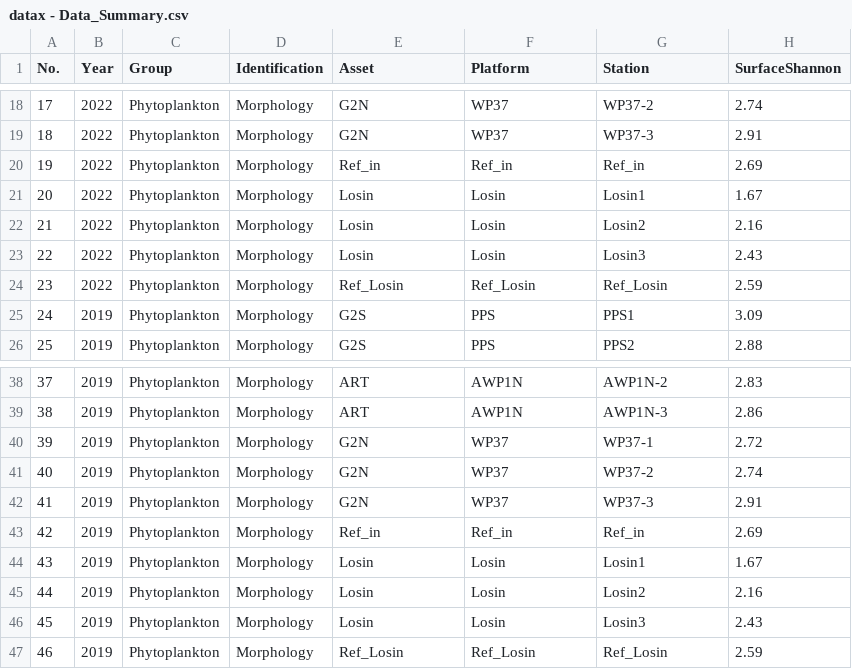
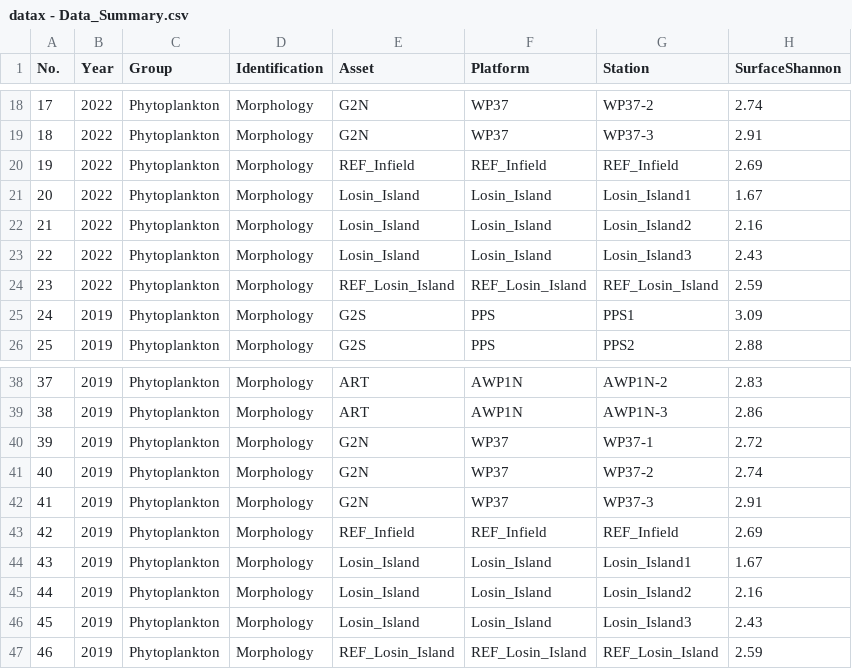
Before and after one commit to cucpbioinfo/PTTEP-BIF-V1, a CSV file: database/migrations/data/datax - Data_Summary.csv, drawn as a sheet; only a part is shown, gaps mark what is left out; the diff names each change by its address in the sheet, - before the commit and + after, or states it on an @@ line.

```diff
--- a/database/migrations/data/datax - Data_Summary.csv
+++ b/database/migrations/data/datax - Data_Summary.csv
-E20 (Asset): Ref_in
+E20 (Asset): REF_Infield
-F20 (Platform): Ref_in
+F20 (Platform): REF_Infield
-G20 (Station): Ref_in
+G20 (Station): REF_Infield
-E21:E23 (Asset): Losin
+E21:E23 (Asset): Losin_Island
-F21:F23 (Platform): Losin
+F21:F23 (Platform): Losin_Island
-G21 (Station): Losin1
+G21 (Station): Losin_Island1
-G22 (Station): Losin2
+G22 (Station): Losin_Island2
-G23 (Station): Losin3
+G23 (Station): Losin_Island3
-E24 (Asset): Ref_Losin
+E24 (Asset): REF_Losin_Island
-F24 (Platform): Ref_Losin
+F24 (Platform): REF_Losin_Island
-G24 (Station): Ref_Losin
+G24 (Station): REF_Losin_Island
-E43 (Asset): Ref_in
+E43 (Asset): REF_Infield
-F43 (Platform): Ref_in
+F43 (Platform): REF_Infield
-G43 (Station): Ref_in
+G43 (Station): REF_Infield
-E44:E46 (Asset): Losin
+E44:E46 (Asset): Losin_Island
-F44:F46 (Platform): Losin
+F44:F46 (Platform): Losin_Island
-G44 (Station): Losin1
+G44 (Station): Losin_Island1
-G45 (Station): Losin2
+G45 (Station): Losin_Island2
-G46 (Station): Losin3
+G46 (Station): Losin_Island3
-E47 (Asset): Ref_Losin
+E47 (Asset): REF_Losin_Island
-F47 (Platform): Ref_Losin
+F47 (Platform): REF_Losin_Island
-G47 (Station): Ref_Losin
+G47 (Station): REF_Losin_Island
```
Also changed, not shown: database/migrations/data/datax - Location_Platform.csv, database/migrations/data/datax - Location_Station.csv, 4 other files.
